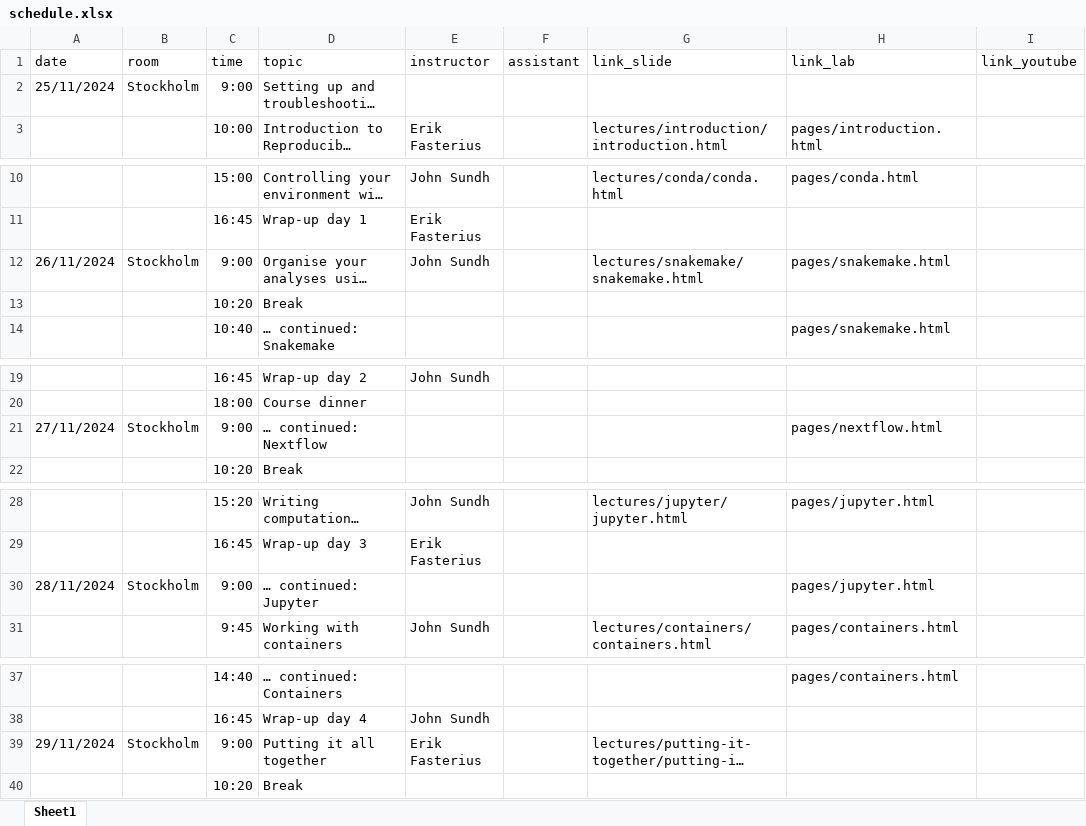
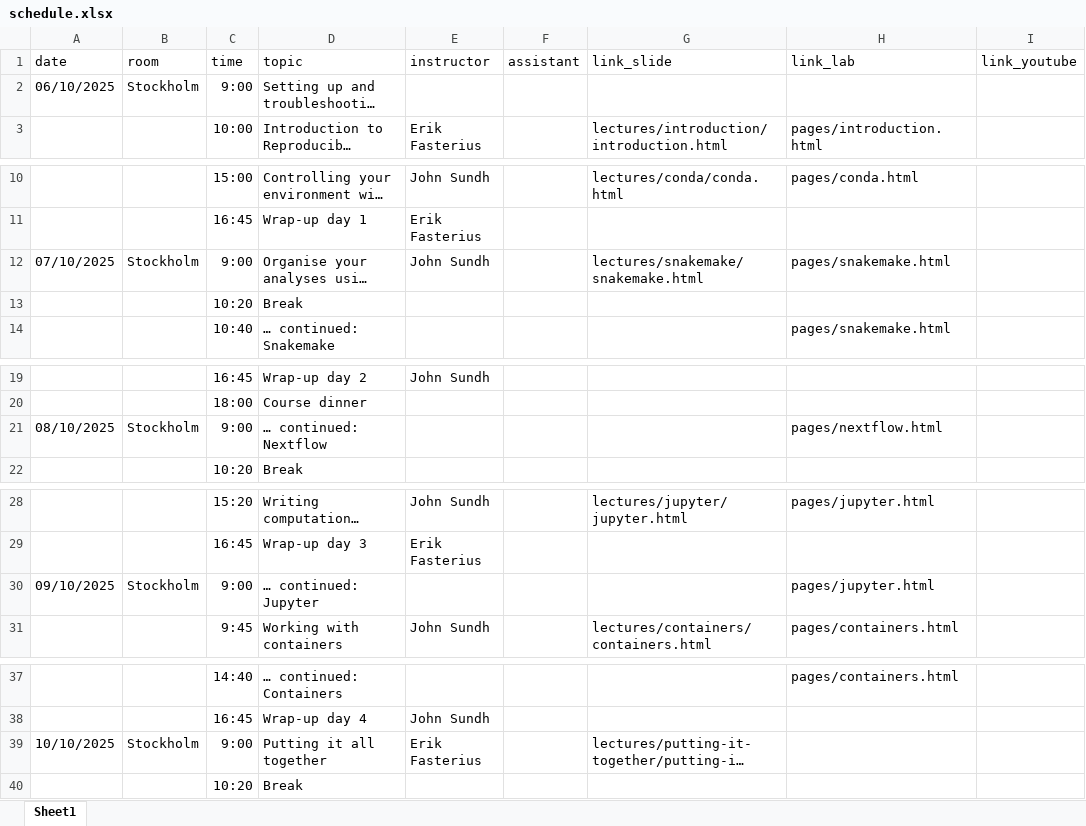
Before and after one commit to NBISweden/workshop-reproducible-research, an Excel workbook: schedule.xlsx, sheet Sheet1, drawn as a sheet; only a part is shown, gaps mark what is left out; long unchanged cells end in …; values as stored, in another font and other column widths than the file's, no borders; the diff names each change by its address in the sheet, - before the commit and + after, or states it on an @@ line.

Commit message:
Update schedule for DDLS course

```diff
--- a/schedule.xlsx (sheet Sheet1)
+++ b/schedule.xlsx (sheet Sheet1)
-A2 (date): 25/11/2024
+A2 (date): 06/10/2025
-A12 (date): 26/11/2024
+A12 (date): 07/10/2025
-A21 (date): 27/11/2024
+A21 (date): 08/10/2025
-A30 (date): 28/11/2024
+A30 (date): 09/10/2025
-A39 (date): 29/11/2024
+A39 (date): 10/10/2025
```
